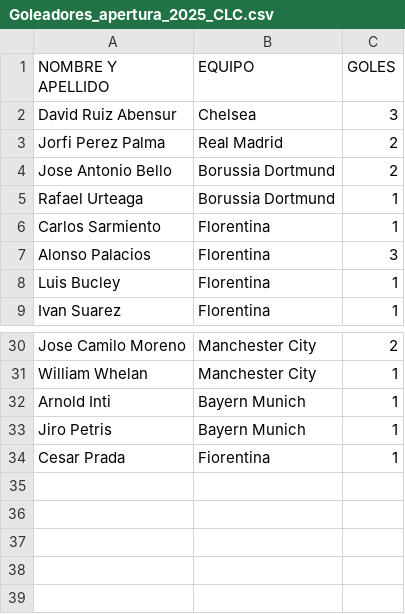
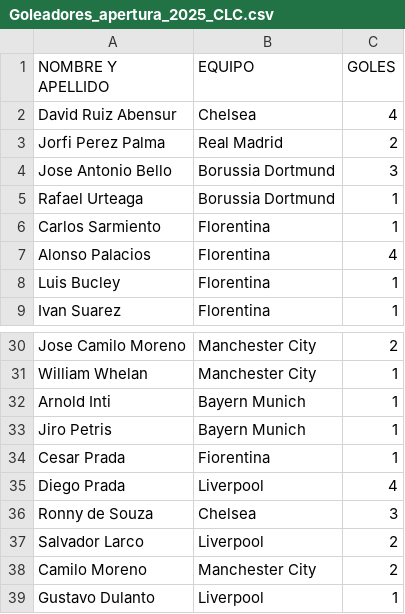
Before and after one commit to jsaraviadrago/verbose-system, a CSV file: Goleadores_apertura_2025_CLC.csv, drawn as a sheet; only a part is shown, gaps mark what is left out.

Commit message:
Update Goleadores_apertura_2025_CLC.csv

```diff
--- a/Goleadores_apertura_2025_CLC.csv
+++ b/Goleadores_apertura_2025_CLC.csv
@@ -1,8 +1,8 @@
 NOMBRE Y APELLIDO,EQUIPO,GOLES
-David Ruiz Abensur,Chelsea,3
+David Ruiz Abensur,Chelsea,4
 Jorfi Perez Palma,Real Madrid,2
-Jose Antonio Bello,Borussia Dortmund,2
+Jose Antonio Bello,Borussia Dortmund,3
 Rafael Urteaga,Borussia Dortmund,1
 Carlos Sarmiento,Florentina ,1
-Alonso Palacios,Florentina ,3
+Alonso Palacios,Florentina ,4
 Luis Bucley,Florentina ,1
@@ -34 +34,6 @@ Jiro Petris,Bayern Munich,1
 Cesar Prada,Fiorentina,1
+Diego Prada,Liverpool,4
+Ronny de Souza,Chelsea,3
+Salvador Larco,Liverpool,2
+Camilo Moreno,Manchester City,2
+Gustavo Dulanto,Liverpool,1
```
